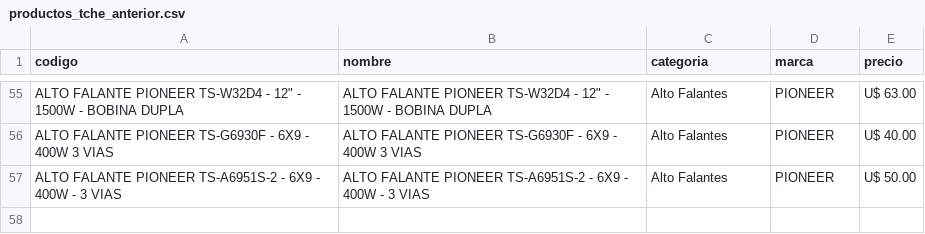
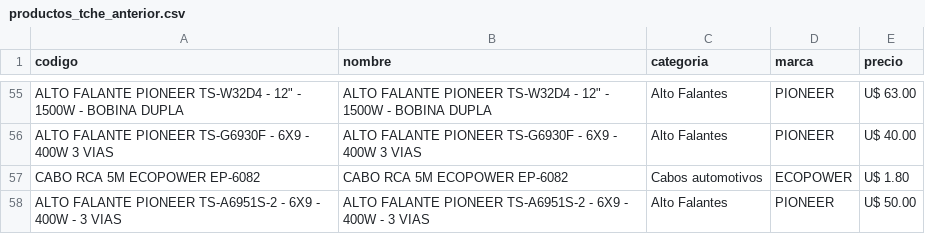
Before and after one commit to Gabrieluz1985/monitor-tcheloco, a CSV file: productos_tche_anterior.csv, drawn as a sheet; only a part is shown, gaps mark what is left out; the diff names each change by its address in the sheet, - before the commit and + after, or states it on an @@ line.

```diff
--- a/productos_tche_anterior.csv
+++ b/productos_tche_anterior.csv
+row 57: CABO RCA 5M ECOPOWER EP-6082 | CABO RCA 5M ECOPOWER EP-6082 | Cabos automotivos | ECOPOWER | U$ 1.80
```
